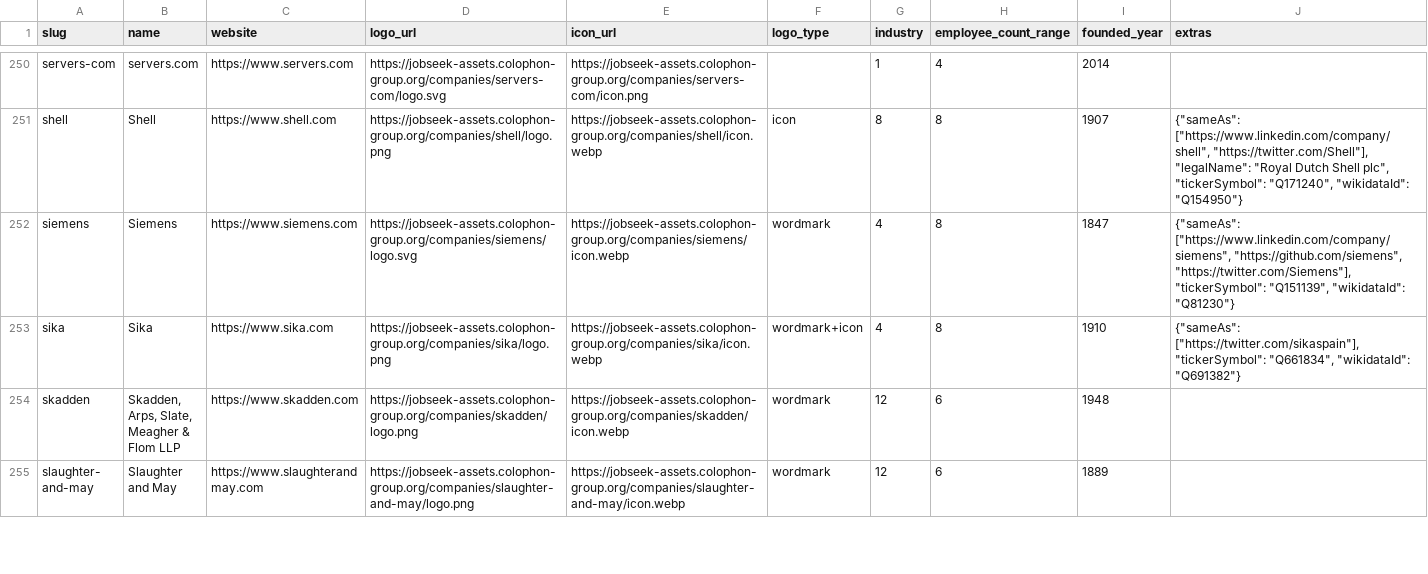
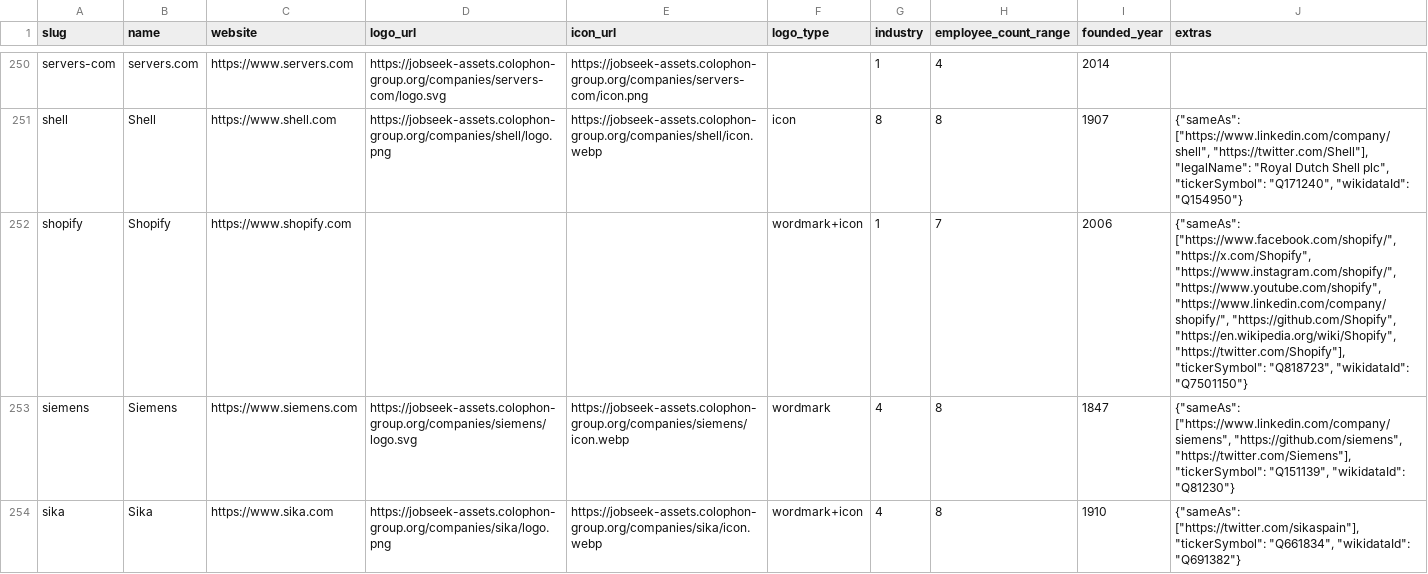
Before and after one commit to colophon-group/jobseek, a CSV file: apps/crawler/data/companies.csv, drawn as a sheet; only a part is shown, gaps mark what is left out; the shorter side is filled out with more unchanged rows; the diff covers the shown part only.

Commit message:
Configure Shopify
Closes #888

```diff
--- a/apps/crawler/data/companies.csv
+++ b/apps/crawler/data/companies.csv
@@ -251,2 +251,3 @@ servers-com,servers.com,https://www.servers.com,https://jobseek-assets.colophon-
 shell,Shell,https://www.shell.com,https://jobseek-assets.colophon-group.org/companies/shell/logo.png,https://jobseek-assets.colophon-group.org/companies/shell/icon.webp,icon,8,8,1907,"{""sameAs"": [""https://www.linkedin.com/company/shell"", ""https://twitter.com/Shell""], ""legalName"": ""Royal Dutch Shell plc"", ""tickerSymbol"": ""Q171240"", ""wikidataId"": ""Q154950""}"
+shopify,Shopify,https://www.shopify.com,,,wordmark+icon,1,7,2006,"{""sameAs"": [""https://www.facebook.com/shopify/"", ""https://x.com/Shopify"", ""https://www.instagram.com/shopify/"", ""https://www.youtube.com/shopify"", ""https://www.linkedin.com/company/shopify/"", ""https://github.com/Shopify"", ""https://en.wikipedia.org/wiki/Shopify"", ""https://twitter.com/Shopify""], ""tickerSymbol"": ""Q818723"", ""wikidataId"": ""Q7501150""}"
 siemens,Siemens,https://www.siemens.com,https://jobseek-assets.colophon-group.org/companies/siemens/logo.svg,https://jobseek-assets.colophon-group.org/companies/siemens/icon.webp,wordmark,4,8,1847,"{""sameAs"": [""https://www.linkedin.com/company/siemens"", ""https://github.com/siemens"", ""https://twitter.com/Siemens""], ""tickerSymbol"": ""Q151139"", ""wikidataId"": ""Q81230""}"
```
Also changed, not shown: 1 removed row elsewhere in this file, 4 other files.
